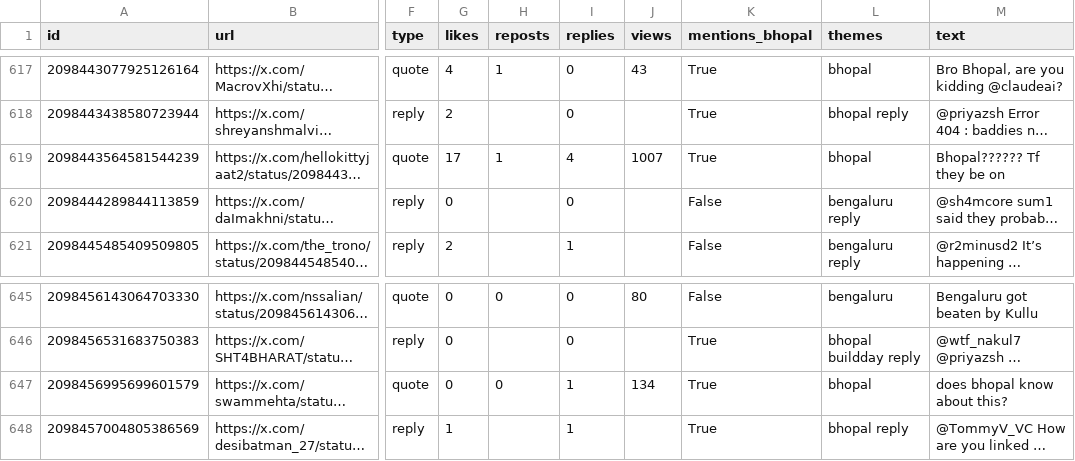
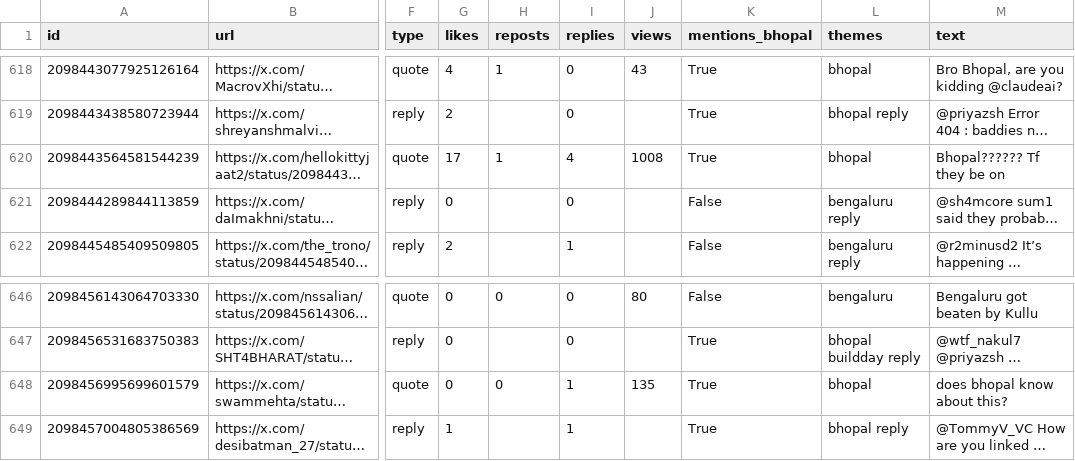
Before and after one commit to Vishal4742/claude-community-bhopal, a CSV file: blog/fable-5-1-build-days-bhopal/tweets.csv, drawn as a sheet; only a part is shown, gaps mark what is left out; long unchanged cells end in …; addresses are those after the commit; the diff covers the shown part only; the diff names each change by its address in the sheet, - before the commit and + after, or states it on an @@ line.

```diff
--- a/blog/fable-5-1-build-days-bhopal/tweets.csv
+++ b/blog/fable-5-1-build-days-bhopal/tweets.csv
-J620 (views): 1007
+J620 (views): 1008
-J648 (views): 134
+J648 (views): 135
```
Also changed, not shown: 1 added row and 4 edited cells elsewhere in this file, 3 other files.
